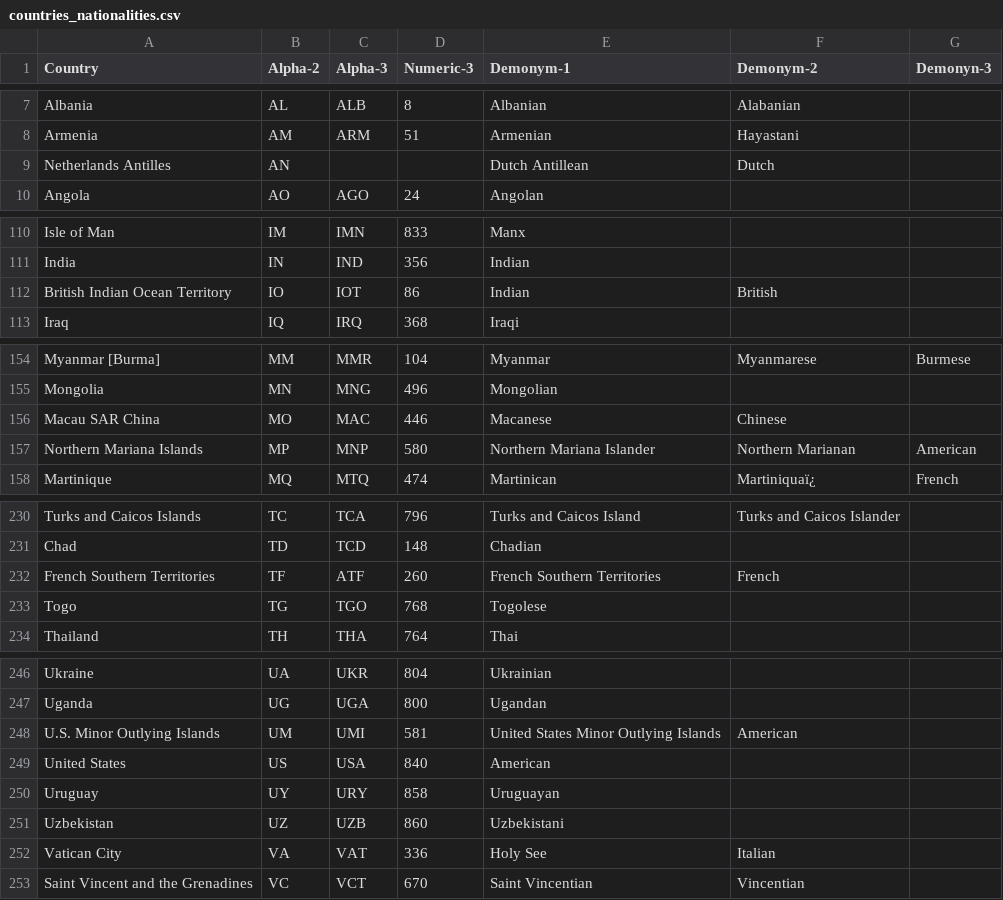
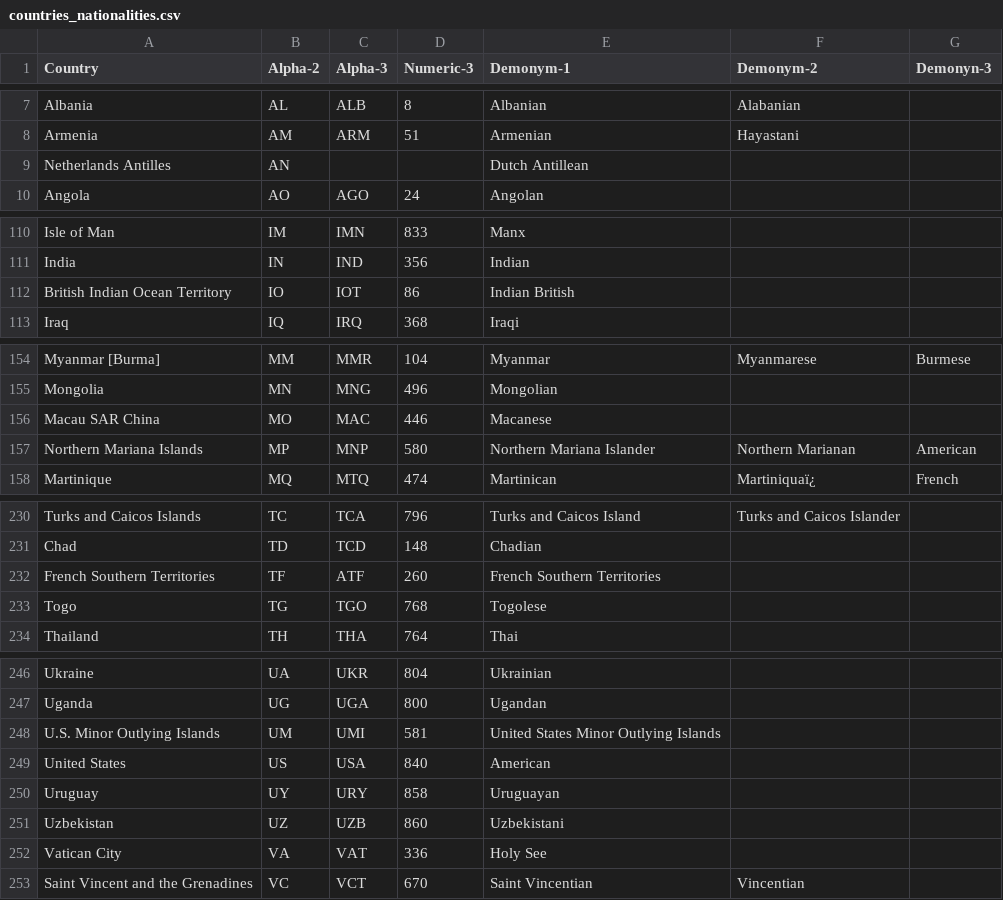
Before and after one commit to ulagian/01MAIR_INTRODUCCI-N_A_PYTHON, a CSV file: countries_nationalities.csv, drawn as a sheet; only a part is shown, gaps mark what is left out; the diff covers the shown part only.

Commit message:
Update countries_nationalities.csv

```diff
--- a/countries_nationalities.csv
+++ b/countries_nationalities.csv
@@ -8,3 +8,3 @@ Albania;AL;ALB;8;Albanian;Alabanian;
 Armenia;AM;ARM;51;Armenian;Hayastani;
-Netherlands Antilles;AN;;;Dutch Antillean;Dutch;
+Netherlands Antilles;AN;;;Dutch Antillean;;
 Angola;AO;AGO;24;Angolan;;
@@ -111,3 +111,3 @@ Isle of Man;IM;IMN;833;Manx;;
 India;IN;IND;356;Indian;;
-British Indian Ocean Territory;IO;IOT;86;Indian;British;
+British Indian Ocean Territory;IO;IOT;86;Indian British;;
 Iraq;IQ;IRQ;368;Iraqi;;
@@ -155,3 +155,3 @@ Myanmar [Burma];MM;MMR;104;Myanmar;Myanmarese;Burmese
 Mongolia;MN;MNG;496;Mongolian;;
-Macau SAR China;MO;MAC;446;Macanese;Chinese;
+Macau SAR China;MO;MAC;446;Macanese;;
 Northern Mariana Islands;MP;MNP;580;Northern Mariana Islander;Northern Marianan;American
@@ -231,3 +231,3 @@ Turks and Caicos Islands;TC;TCA;796;Turks and Caicos Island;Turks and Caicos Isl
 Chad;TD;TCD;148;Chadian;;
-French Southern Territories;TF;ATF;260;French Southern Territories;French;
+French Southern Territories;TF;ATF;260;French Southern Territories;;
 Togo;TG;TGO;768;Togolese;;
@@ -247,3 +247,3 @@ Ukraine;UA;UKR;804;Ukrainian;;
 Uganda;UG;UGA;800;Ugandan;;
-U.S. Minor Outlying Islands;UM;UMI;581;United States Minor Outlying Islands;American;
+U.S. Minor Outlying Islands;UM;UMI;581;United States Minor Outlying Islands;;
 United States;US;USA;840;American;;
@@ -251,3 +251,3 @@ Uruguay;UY;URY;858;Uruguayan;;
 Uzbekistan;UZ;UZB;860;Uzbekistani;;
-Vatican City;VA;VAT;336;Holy See;Italian;
+Vatican City;VA;VAT;336;Holy See;;
 Saint Vincent and the Grenadines;VC;VCT;670;Saint Vincentian;Vincentian;
```
Also changed, not shown: 1 edited cell elsewhere in this file.
